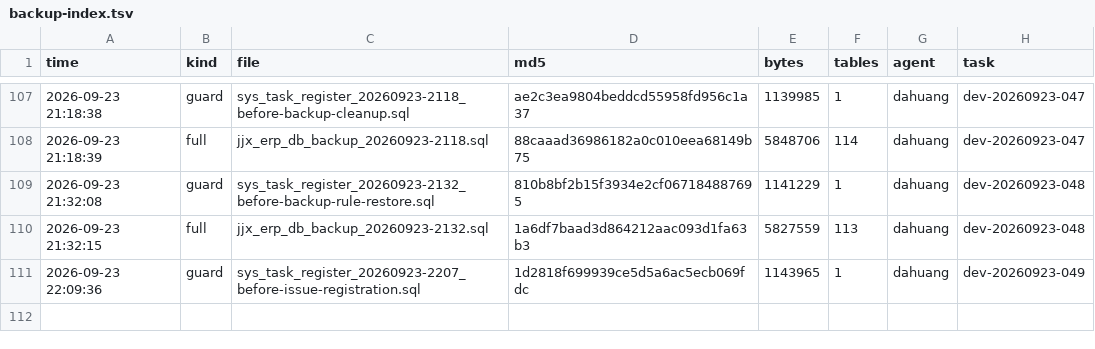
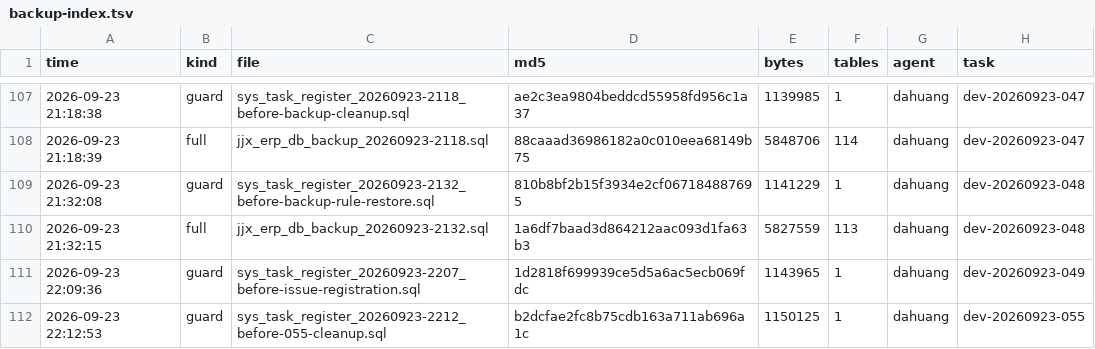
Before and after one commit to HelloLeoLyn/jjx, a TSV file: jjx-docs/sql/backups/backup-index.tsv, drawn as a sheet; only a part is shown, gaps mark what is left out; the diff names each change by its address in the sheet, - before the commit and + after, or states it on an @@ line.

Commit message:
chore(backup): 仓内备份存量清理——删 1211/1940 两份旧 dump 只留 2132（用户 22:12「清」）+ §2 写明保留策略适用于仓内/表级 guard 入库已确认（任务码 dev-20260923-055）

```diff
--- a/jjx-docs/sql/backups/backup-index.tsv
+++ b/jjx-docs/sql/backups/backup-index.tsv
+row 112: 2026-09-23 22:12:53 | guard | sys_task_register_20260923-2212_before-055-cleanup.sql | b2dcfae2fc8b75cdb163a711ab696a1c | 1150125 | 1 | dahuang | dev-20260923-055
```
Also changed, not shown: 4 other files.
